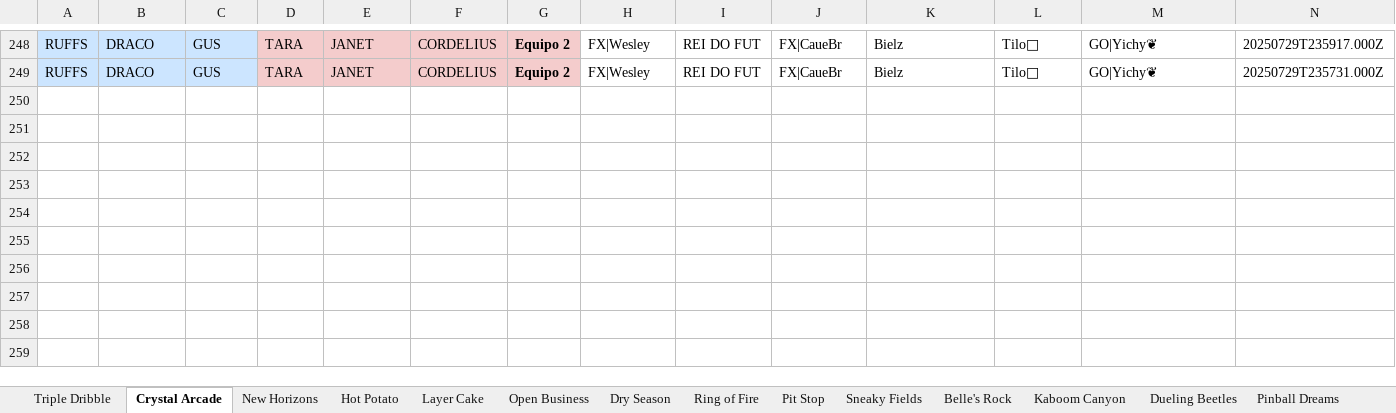
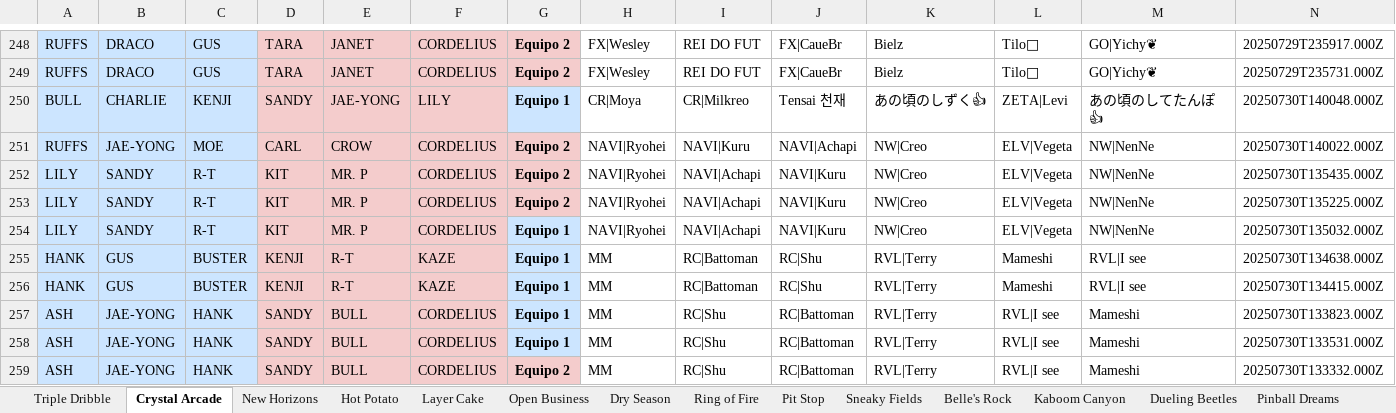
Before and after one commit to javierlarap/brawl-dash, an Excel workbook: scrims_actualizado.xlsx, sheet Crystal Arcade, drawn as a sheet; only a part is shown, gaps mark what is left out; values as stored, in another font and other column widths than the file's, no borders; the diff names each change by its address in the sheet, - before the commit and + after, or states it on an @@ line.

```diff
--- a/scrims_actualizado.xlsx (sheet Crystal Arcade)
+++ b/scrims_actualizado.xlsx (sheet Crystal Arcade)
+row 250: BULL | CHARLIE | KENJI | SANDY | JAE-YONG | LILY | Equipo 1 | CR|Moya | CR|Milkreo | Tensai 천재 | あの頃のしずく👍 | ZETA|Levi | あの頃のしてたんぽ👍 | 20250730T140048.000Z
+row 251: RUFFS | JAE-YONG | MOE | CARL | CROW | CORDELIUS | Equipo 2 | NAVI|Ryohei | NAVI|Kuru | NAVI|Achapi | NW|Creo | ELV|Vegeta | NW|NenNe | 20250730T140022.000Z
+row 252: LILY | SANDY | R-T | KIT | MR. P | CORDELIUS | Equipo 2 | NAVI|Ryohei | NAVI|Achapi | NAVI|Kuru | NW|Creo | ELV|Vegeta | NW|NenNe | 20250730T135435.000Z
+row 253: LILY | SANDY | R-T | KIT | MR. P | CORDELIUS | Equipo 2 | NAVI|Ryohei | NAVI|Achapi | NAVI|Kuru | NW|Creo | ELV|Vegeta | NW|NenNe | 20250730T135225.000Z
+row 254: LILY | SANDY | R-T | KIT | MR. P | CORDELIUS | Equipo 1 | NAVI|Ryohei | NAVI|Achapi | NAVI|Kuru | NW|Creo | ELV|Vegeta | NW|NenNe | 20250730T135032.000Z
+row 255: HANK | GUS | BUSTER | KENJI | R-T | KAZE | Equipo 1 | MM | RC|Battoman | RC|Shu | RVL|Terry | Mameshi | RVL|I see | 20250730T134638.000Z
+row 256: HANK | GUS | BUSTER | KENJI | R-T | KAZE | Equipo 1 | MM | RC|Battoman | RC|Shu | RVL|Terry | Mameshi | RVL|I see | 20250730T134415.000Z
+row 257: ASH | JAE-YONG | HANK | SANDY | BULL | CORDELIUS | Equipo 1 | MM | RC|Shu | RC|Battoman | RVL|Terry | RVL|I see | Mameshi | 20250730T133823.000Z
+row 258: ASH | JAE-YONG | HANK | SANDY | BULL | CORDELIUS | Equipo 1 | MM | RC|Shu | RC|Battoman | RVL|Terry | RVL|I see | Mameshi | 20250730T133531.000Z
+row 259: ASH | JAE-YONG | HANK | SANDY | BULL | CORDELIUS | Equipo 2 | MM | RC|Shu | RC|Battoman | RVL|Terry | RVL|I see | Mameshi | 20250730T133332.000Z
```
Also changed, not shown: sheet Double Swoosh, sheet Hot Potato, sheet New Horizons, sheet Open Business, sheet Triple Dribble, sheet Layer Cake.
